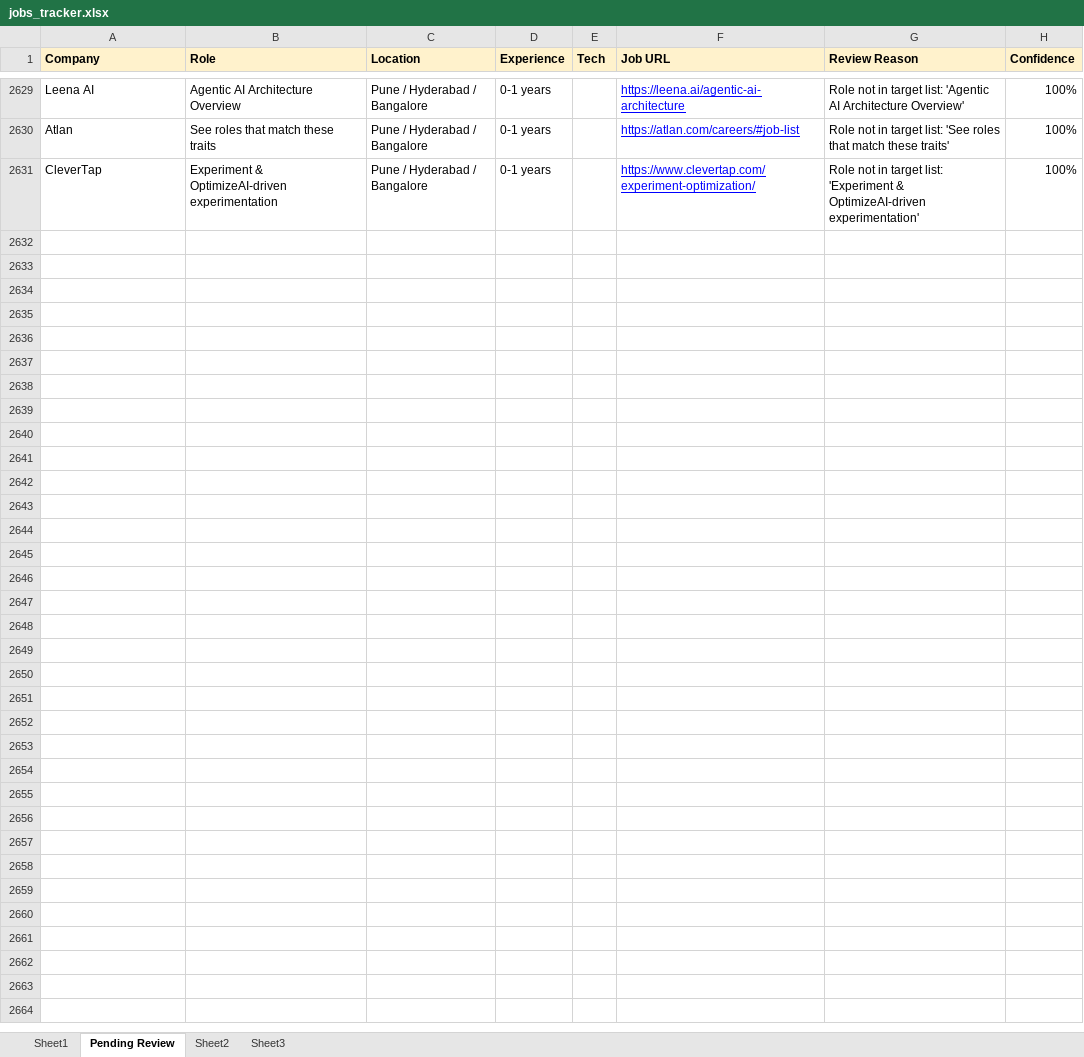
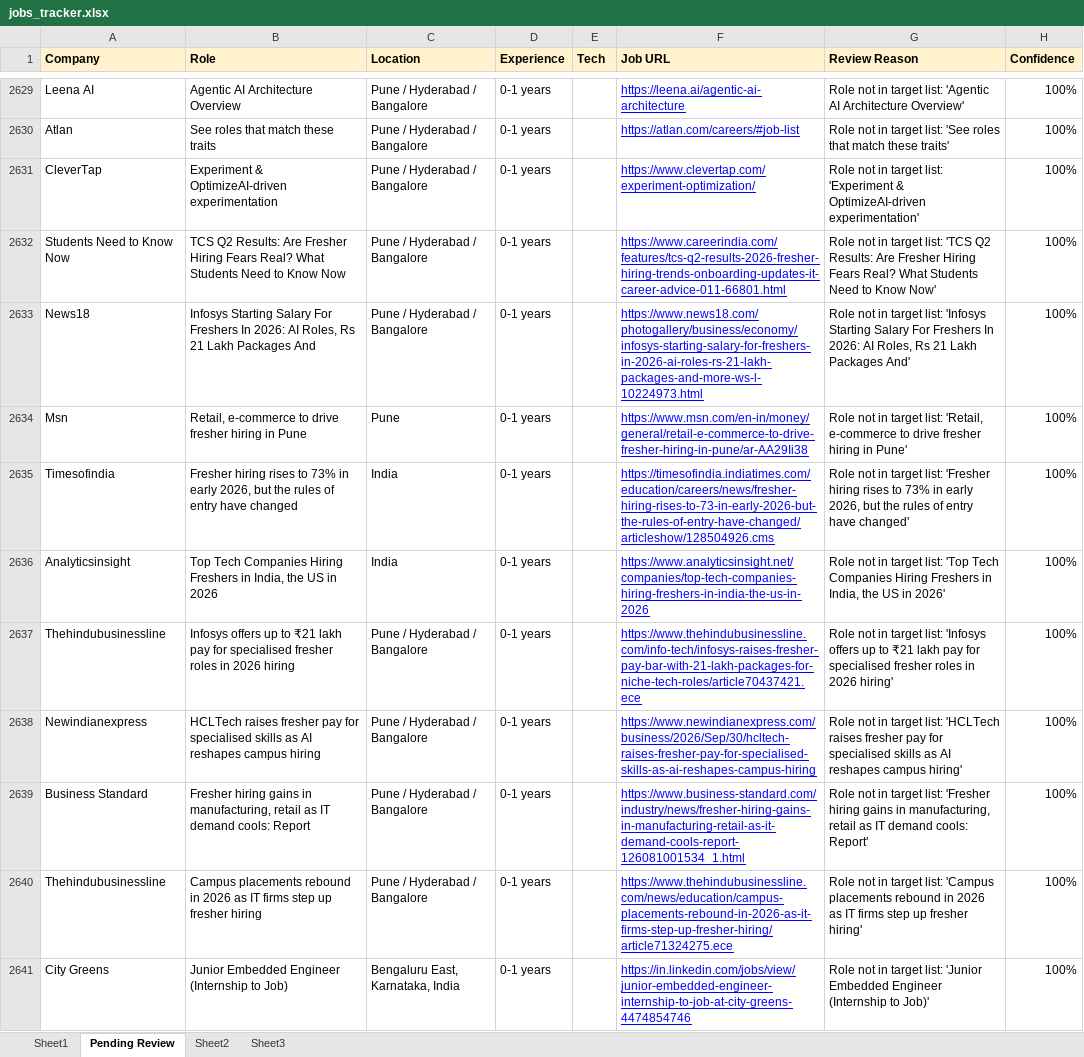
Before and after one commit to dhananjaykr9/job_agent, an Excel workbook: jobs_tracker.xlsx, sheet Pending Review, drawn as a sheet; only a part is shown, gaps mark what is left out; values as stored, in another font and other column widths than the file's, no borders; the diff covers the shown part only; the diff names each change by its address in the sheet, - before the commit and + after, or states it on an @@ line.

```diff
--- a/jobs_tracker.xlsx (sheet Pending Review)
+++ b/jobs_tracker.xlsx (sheet Pending Review)
+row 2632: Students Need to Know Now | TCS Q2 Results: Are Fresher Hiring Fears Real? What Students Need to Know Now | Pune / Hyderabad / Bangalore | 0-1 years |  | https://www.careerindia.com/features/tcs-q2-results-2026-fresher-hiring-trends-onboarding-updates-it-career-advice-011-66801.html | Role not in target list: 'TCS Q2 Results: Are Fresher Hiring Fears Real? What Students Need to Know Now' | 100%
+row 2633: News18 | Infosys Starting Salary For Freshers In 2026: AI Roles, Rs 21 Lakh Packages And | Pune / Hyderabad / Bangalore | 0-1 years |  | https://www.news18.com/photogallery/business/economy/infosys-starting-salary-for-freshers-in-2026-ai-roles-rs-21-lakh-packages-and-more-ws-l-10224973.html | Role not in target list: 'Infosys Starting Salary For Freshers In 2026: AI Roles, Rs 21 Lakh Packages And' | 100%
+row 2634: Msn | Retail, e-commerce to drive fresher hiring in Pune | Pune | 0-1 years |  | https://www.msn.com/en-in/money/general/retail-e-commerce-to-drive-fresher-hiring-in-pune/ar-AA29Ii38 | Role not in target list: 'Retail, e-commerce to drive fresher hiring in Pune' | 100%
+row 2635: Timesofindia | Fresher hiring rises to 73% in early 2026, but the rules of entry have changed | India | 0-1 years |  | https://timesofindia.indiatimes.com/education/careers/news/fresher-hiring-rises-to-73-in-early-2026-but-the-rules-of-entry-have-changed/articleshow/128504926.cms | Role not in target list: 'Fresher hiring rises to 73% in early 2026, but the rules of entry have changed' | 100%
+row 2636: Analyticsinsight | Top Tech Companies Hiring Freshers in India, the US in 2026 | India | 0-1 years |  | https://www.analyticsinsight.net/companies/top-tech-companies-hiring-freshers-in-india-the-us-in-2026 | Role not in target list: 'Top Tech Companies Hiring Freshers in India, the US in 2026' | 100%
+row 2637: Thehindubusinessline | Infosys offers up to ₹21 lakh pay for specialised fresher roles in 2026 hiring | Pune / Hyderabad / Bangalore | 0-1 years |  | https://www.thehindubusinessline.com/info-tech/infosys-raises-fresher-pay-bar-with-21-lakh-packages-for-niche-tech-roles/article70437421.ece | Role not in target list: 'Infosys offers up to ₹21 lakh pay for specialised fresher roles in 2026 hiring' | 100%
+row 2638: Newindianexpress | HCLTech raises fresher pay for specialised skills as AI reshapes campus hiring | Pune / Hyderabad / Bangalore | 0-1 years |  | https://www.newindianexpress.com/business/2026/Sep/30/hcltech-raises-fresher-pay-for-specialised-skills-as-ai-reshapes-campus-hiring | Role not in target list: 'HCLTech raises fresher pay for specialised skills as AI reshapes campus hiring' | 100%
+row 2639: Business Standard | Fresher hiring gains in manufacturing, retail as IT demand cools: Report | Pune / Hyderabad / Bangalore | 0-1 years |  | https://www.business-standard.com/industry/news/fresher-hiring-gains-in-manufacturing-retail-as-it-demand-cools-report-126081001534_1.html | Role not in target list: 'Fresher hiring gains in manufacturing, retail as IT demand cools: Report' | 100%
+row 2640: Thehindubusinessline | Campus placements rebound in 2026 as IT firms step up fresher hiring | Pune / Hyderabad / Bangalore | 0-1 years |  | https://www.thehindubusinessline.com/news/education/campus-placements-rebound-in-2026-as-it-firms-step-up-fresher-hiring/article71324275.ece | Role not in target list: 'Campus placements rebound in 2026 as IT firms step up fresher hiring' | 100%
+row 2641: City Greens | Junior Embedded Engineer (Internship to Job) | Bengaluru East, Karnataka, India | 0-1 years |  | https://in.linkedin.com/jobs/view/junior-embedded-engineer-internship-to-job-at-city-greens-4474854746 | Role not in target list: 'Junior Embedded Engineer (Internship to Job)' | 100%
```
Also changed, not shown: 35 added rows elsewhere in this sheet, sheet Sheet1, 1 other file.
